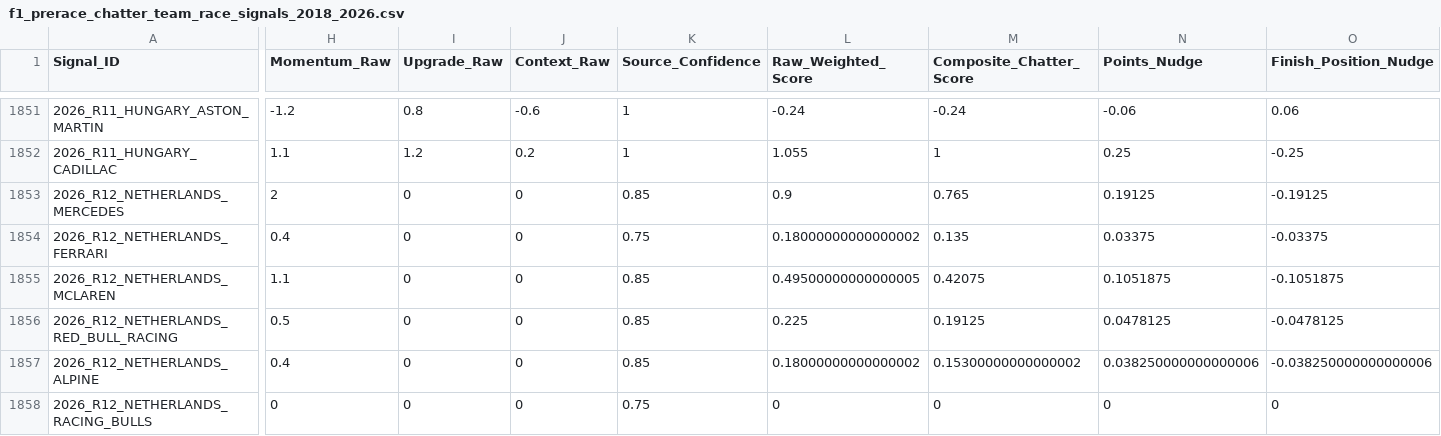
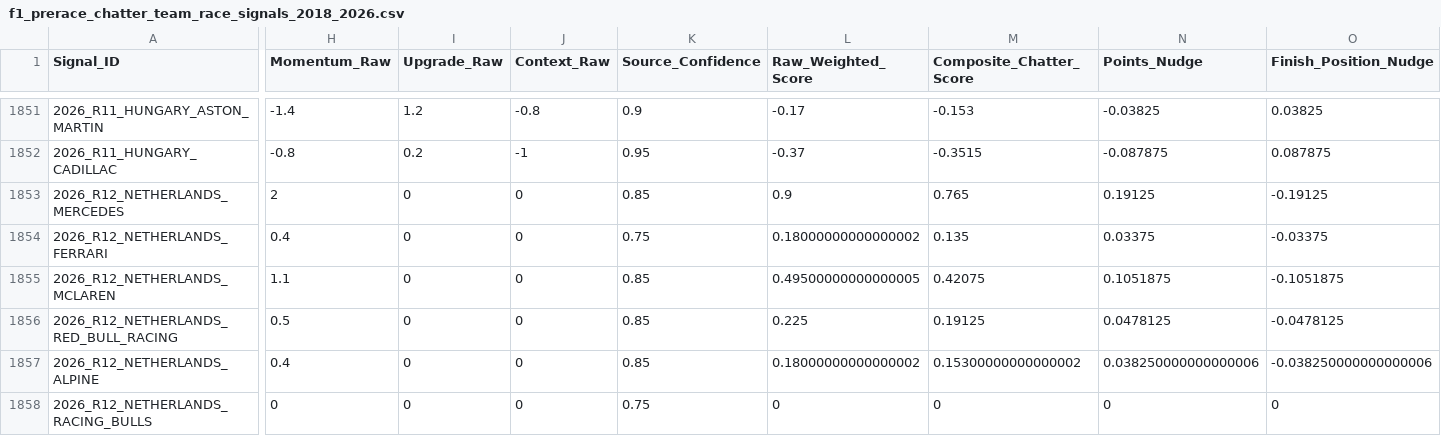
Before and after one commit to rogerroot01/NASCAR, a CSV file: data/keep these files/f1_prerace_chatter_team_race_signals_2018_2026.csv, drawn as a sheet; only a part is shown, gaps mark what is left out; the diff covers the shown part only; the diff names each change by its address in the sheet, - before the commit and + after, or states it on an @@ line.

```diff
--- a/data/keep these files/f1_prerace_chatter_team_race_signals_2018_2026.csv
+++ b/data/keep these files/f1_prerace_chatter_team_race_signals_2018_2026.csv
-H1851 (Momentum_Raw): -1.2
+H1851 (Momentum_Raw): -1.4
-I1851 (Upgrade_Raw): 0.8
+I1851 (Upgrade_Raw): 1.2
-J1851 (Context_Raw): -0.6
+J1851 (Context_Raw): -0.8
-K1851 (Source_Confidence): 1
+K1851 (Source_Confidence): 0.9
-L1851 (Raw_Weighted_Score): -0.24
+L1851 (Raw_Weighted_Score): -0.17
-M1851 (Composite_Chatter_Score): -0.24
+M1851 (Composite_Chatter_Score): -0.153
-N1851 (Points_Nudge): -0.06
+N1851 (Points_Nudge): -0.03825
-O1851 (Finish_Position_Nudge): 0.06
+O1851 (Finish_Position_Nudge): 0.03825
-H1852 (Momentum_Raw): 1.1
+H1852 (Momentum_Raw): -0.8
-I1852 (Upgrade_Raw): 1.2
+I1852 (Upgrade_Raw): 0.2
-J1852 (Context_Raw): 0.2
+J1852 (Context_Raw): -1
-K1852 (Source_Confidence): 1
+K1852 (Source_Confidence): 0.95
-L1852 (Raw_Weighted_Score): 1.055
+L1852 (Raw_Weighted_Score): -0.37
-M1852 (Composite_Chatter_Score): 1
+M1852 (Composite_Chatter_Score): -0.3515
-N1852 (Points_Nudge): 0.25
+N1852 (Points_Nudge): -0.087875
-O1852 (Finish_Position_Nudge): -0.25
+O1852 (Finish_Position_Nudge): 0.087875
```
Also changed, not shown: 103 edited cells elsewhere in this file, data/keep these files/f1_market_odds_opening_driver_summary_2025_2026.csv, data/keep these files/f1_prerace_grid_quali_overrides_2018_2026.csv, 5 other files.
